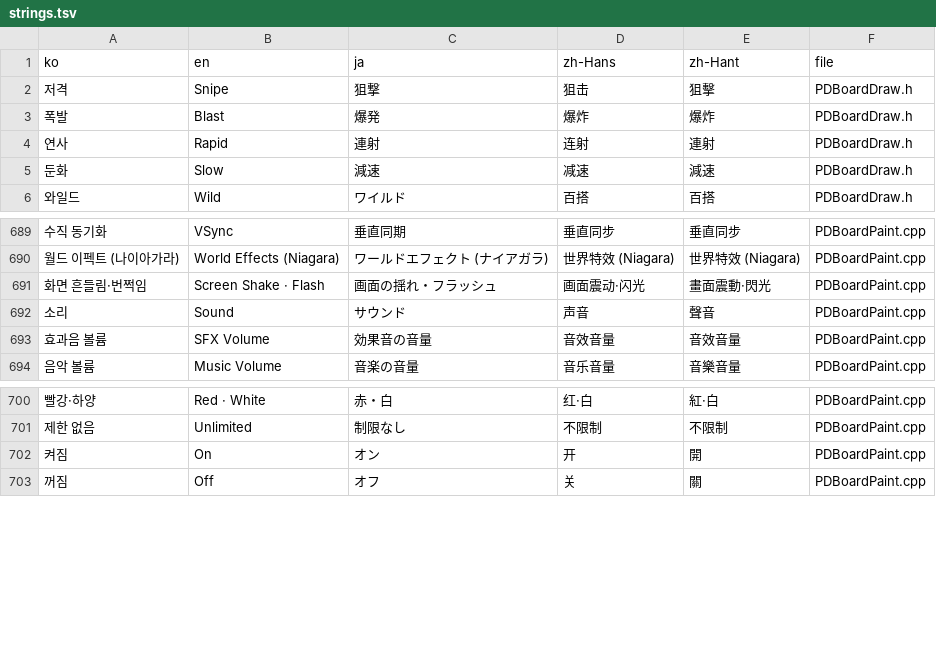
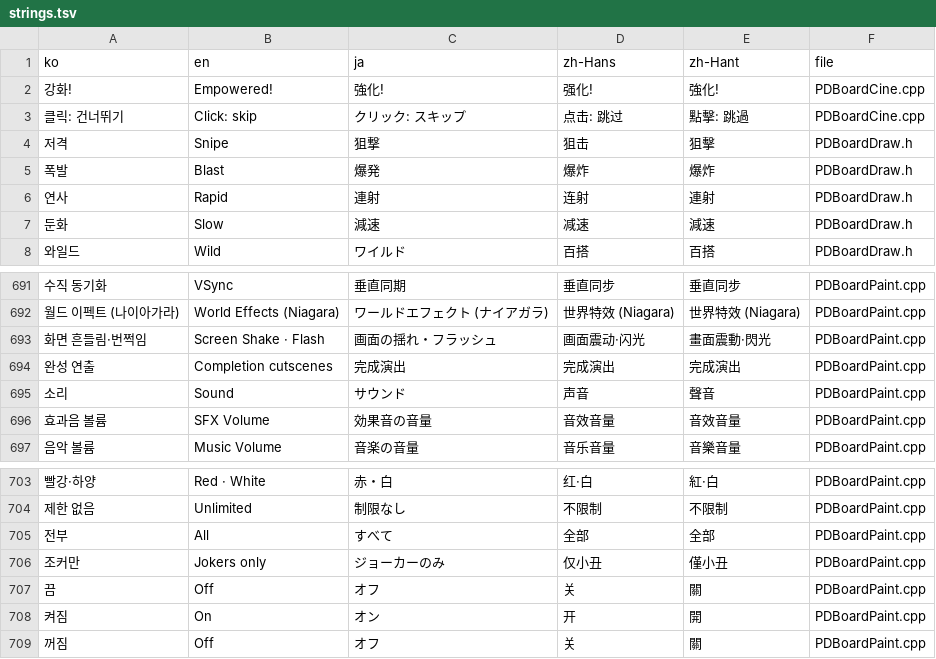
Before and after one commit to myLim820206/ProjectB, a TSV file: tools/lang/strings.tsv, drawn as a sheet; only a part is shown, gaps mark what is left out; the diff names each change by its address in the sheet, - before the commit and + after, or states it on an @@ line.

```diff
--- a/tools/lang/strings.tsv
+++ b/tools/lang/strings.tsv
+row 2: 강화! | Empowered! | 強化! | 强化! | 強化! | PDBoardCine.cpp
+row 3: 클릭: 건너뛰기 | Click: skip | クリック: スキップ | 点击: 跳过 | 點擊: 跳過 | PDBoardCine.cpp
+row 694: 완성 연출 | Completion cutscenes | 完成演出 | 完成演出 | 完成演出 | PDBoardPaint.cpp
+row 705: 전부 | All | すべて | 全部 | 全部 | PDBoardPaint.cpp
+row 706: 조커만 | Jokers only | ジョーカーのみ | 仅小丑 | 僅小丑 | PDBoardPaint.cpp
+row 707: 끔 | Off | オフ | 关 | 關 | PDBoardPaint.cpp
```
Also changed, not shown: 11 other files.
